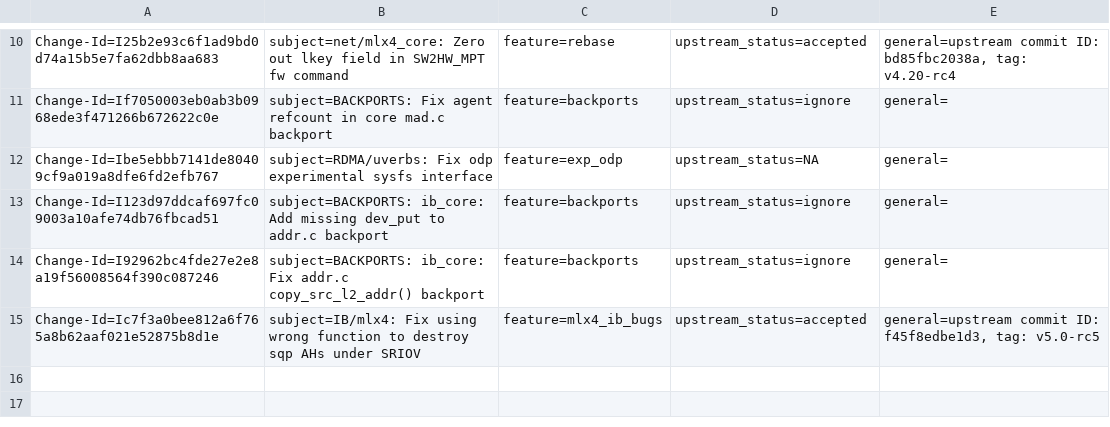
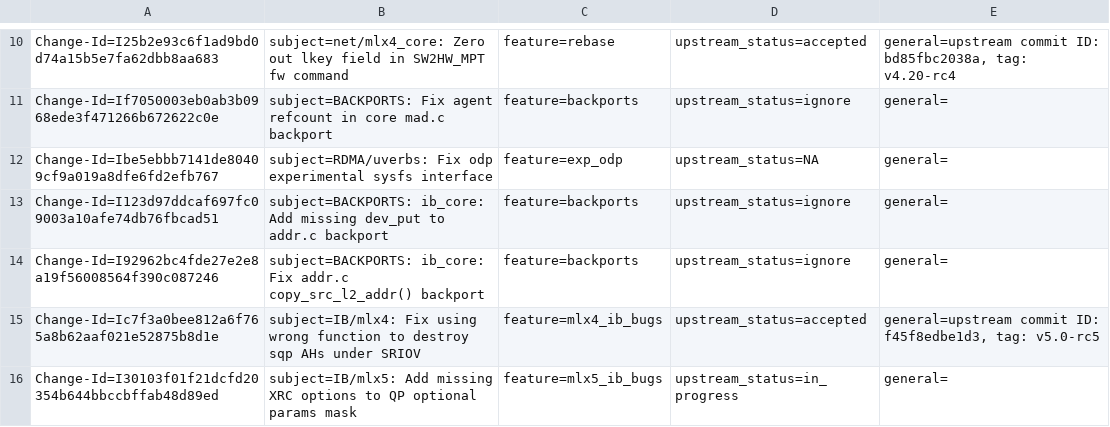
Before and after one commit to Shun-Hao/mlnx-ofa_kernel-4.6-1.0.1.1-rhel7.3, a CSV file: metadata/Jack_Morgenstein.csv, drawn as a sheet; only a part is shown, gaps mark what is left out; the diff names each change by its address in the sheet, - before the commit and + after, or states it on an @@ line.

Commit message:
IB/mlx5: Add missing XRC options to QP optional params mask
The QP transition optional parameters for the various transition
for XRC QPs are identical to those for RC QPs (with the only
exception being in the RTR2RTS and RTS to RTS transitions --
where RC QPs have an OFFLOAD_TYPE bit, and XRC QPs do not).

Many of the XRC QP transition optional parameter bits are
missing from the QP optional mask table.  These omissions caused
failures when doing XRC QP state transitions.

For example, when trying to change the response timer of an XRC
receive QP via the RTS2RTS transition, the new timer value was
ignored because MLX5_QP_OPTPAR_RNR_TIMEOUT bit was missing from
the optional params mask for XRC qps for the RTS2RTS transition.

Fix this by adding the missing XRC optional parameters for all QP
transitions to the opt_mask table.

issue: 1717672
Change-Id: I30103f01f21dcfd20354b644bbccbffab48d89ed
Signed-off-by: Jack Morgenstein <jackm@dev.mellanox.co.il>

```diff
--- a/metadata/Jack_Morgenstein.csv
+++ b/metadata/Jack_Morgenstein.csv
+row 16: Change-Id=I30103f01f21dcfd20354b644bbccbffab48d89ed | subject=IB/mlx5: Add missing XRC options to QP optional params mask | feature=mlx5_ib_bugs | upstream_status=in_progress | general=
```
Also changed, not shown: 1 other file.
